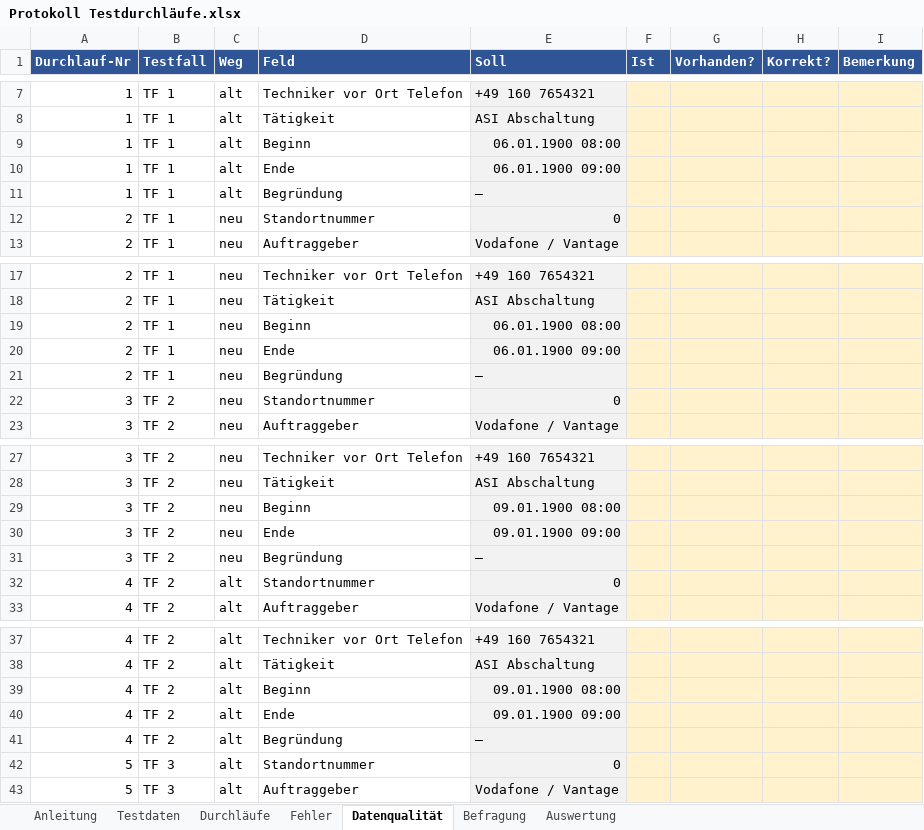
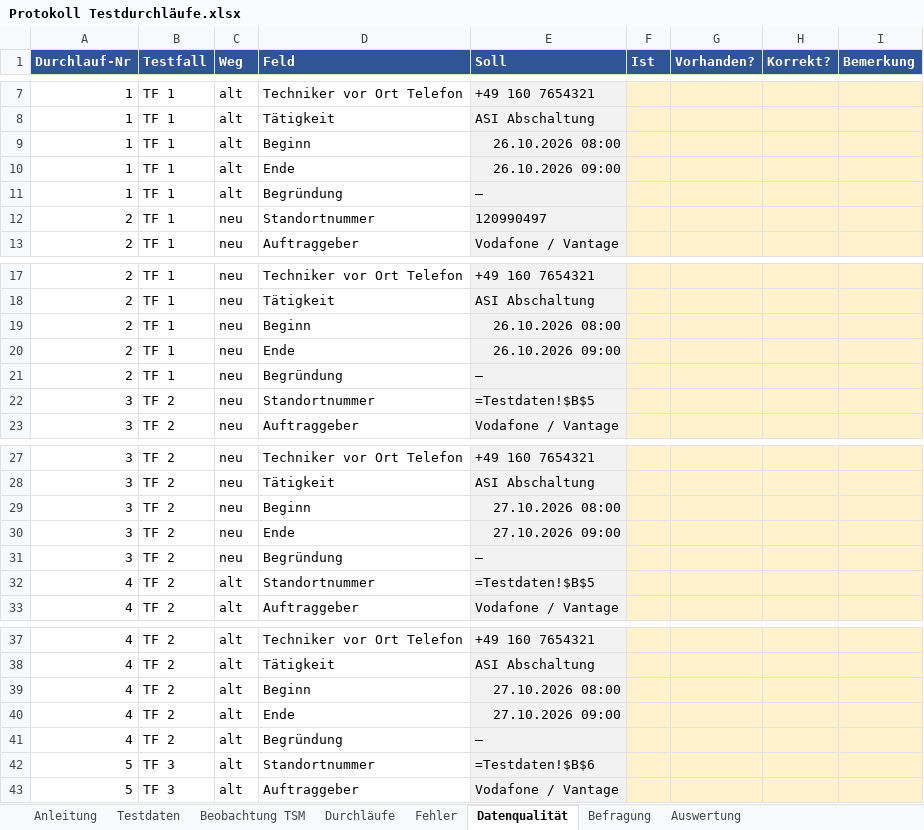
Before and after one commit to DennisSacher/Obsidian-Vault, an Excel workbook: 02 Projekte/Bachelorarbeit/Testdurchläufe/Protokoll Testdurchläufe.xlsx, sheet Datenqualität, drawn as a sheet; only a part is shown, gaps mark what is left out; values as stored, in another font and other column widths than the file's, no borders; the diff covers the shown part only; the diff names each change by its address in the sheet, - before the commit and + after, or states it on an @@ line.

```diff
--- a/02 Projekte/Bachelorarbeit/Testdurchläufe/Protokoll Testdurchläufe.xlsx (sheet Datenqualität)
+++ b/02 Projekte/Bachelorarbeit/Testdurchläufe/Protokoll Testdurchläufe.xlsx (sheet Datenqualität)
+sheet tab: Beobachtung TSM
-E9 (Soll): 06.01.1900 08:00
+E9 (Soll): 26.10.2026 08:00
-E10 (Soll): 06.01.1900 09:00
+E10 (Soll): 26.10.2026 09:00
-E12 (Soll): 0
+E12 (Soll): 120990497
-E19 (Soll): 06.01.1900 08:00
+E19 (Soll): 26.10.2026 08:00
-E20 (Soll): 06.01.1900 09:00
+E20 (Soll): 26.10.2026 09:00
-E22 (Soll): 0
+E22 (Soll): =Testdaten!$B$5
-E29 (Soll): 09.01.1900 08:00
+E29 (Soll): 27.10.2026 08:00
-E30 (Soll): 09.01.1900 09:00
+E30 (Soll): 27.10.2026 09:00
-E32 (Soll): 0
+E32 (Soll): =Testdaten!$B$5
-E39 (Soll): 09.01.1900 08:00
+E39 (Soll): 27.10.2026 08:00
-E40 (Soll): 09.01.1900 09:00
+E40 (Soll): 27.10.2026 09:00
-E42 (Soll): 0
+E42 (Soll): =Testdaten!$B$6
```
Also changed, not shown: 60 edited cells elsewhere in this sheet, sheet Testdaten, sheet Durchläufe, sheet Auswertung, sheet Anleitung, formulas that keep their value, hidden cells, 5 other files.
